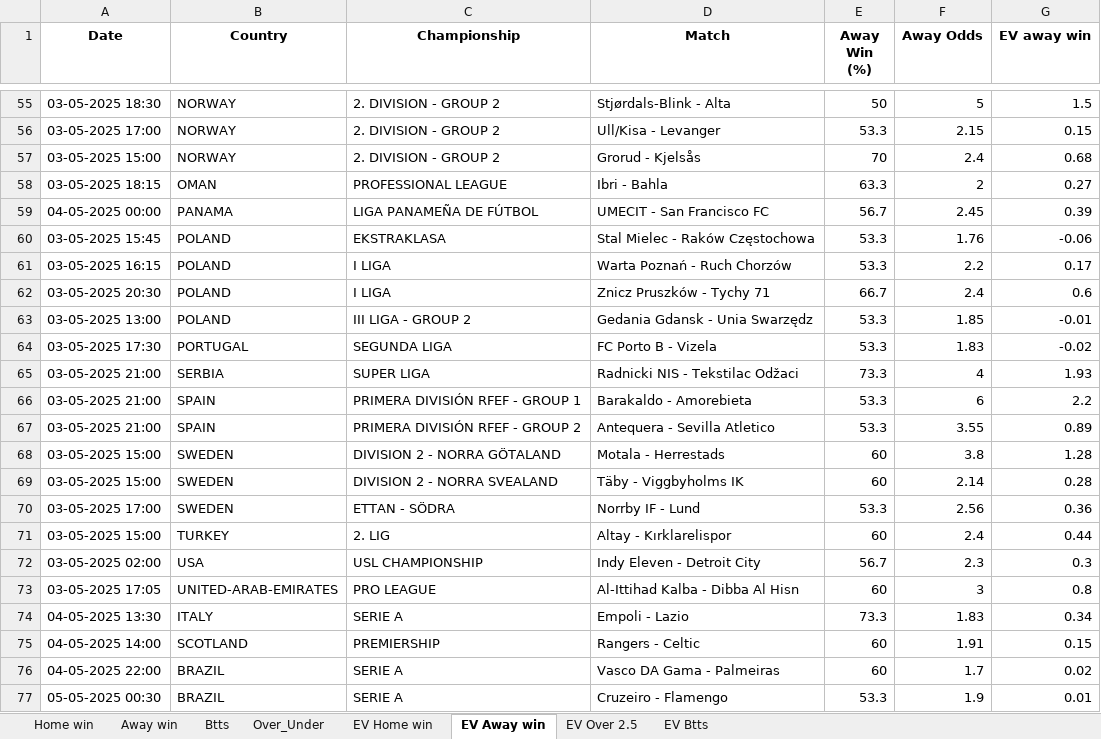
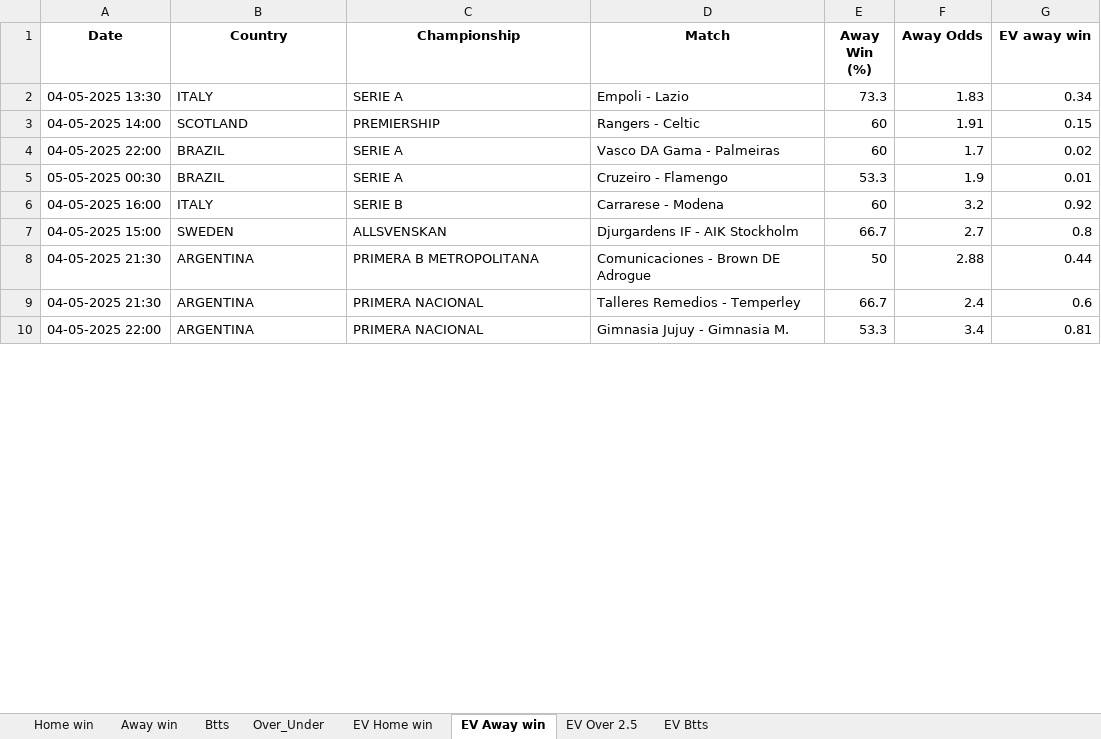
Before and after one commit to dcosta-da/soccer_predictions_scraper, an Excel workbook: scraper/data/betclever_predictions.xlsx, sheet EV Away win, drawn as a sheet; only a part is shown, gaps mark what is left out; the shorter side is filled out with more unchanged rows; values as stored, in another font and other column widths than the file's, no borders; removed rows and columns are numbered as before the commit, all else as after; the diff covers the shown part only; the diff names each change by its address in the sheet, - before the commit and + after, or states it on an @@ line.

```diff
--- a/scraper/data/betclever_predictions.xlsx (sheet EV Away win)
+++ b/scraper/data/betclever_predictions.xlsx (sheet EV Away win)
-row 55: 03-05-2025 18:30 | NORWAY | 2. DIVISION - GROUP 2 | Stjørdals-Blink - Alta | 50 | 5 | 1.5
-row 56: 03-05-2025 17:00 | NORWAY | 2. DIVISION - GROUP 2 | Ull/Kisa - Levanger | 53.3 | 2.15 | 0.15
-row 57: 03-05-2025 15:00 | NORWAY | 2. DIVISION - GROUP 2 | Grorud - Kjelsås | 70 | 2.4 | 0.68
-row 58: 03-05-2025 18:15 | OMAN | PROFESSIONAL LEAGUE | Ibri - Bahla | 63.3 | 2 | 0.27
-row 59: 04-05-2025 00:00 | PANAMA | LIGA PANAMEÑA DE FÚTBOL | UMECIT - San Francisco FC | 56.7 | 2.45 | 0.39
-row 60: 03-05-2025 15:45 | POLAND | EKSTRAKLASA | Stal Mielec - Raków Częstochowa | 53.3 | 1.76 | -0.06
-row 61: 03-05-2025 16:15 | POLAND | I LIGA | Warta Poznań - Ruch Chorzów | 53.3 | 2.2 | 0.17
-row 62: 03-05-2025 20:30 | POLAND | I LIGA | Znicz Pruszków - Tychy 71 | 66.7 | 2.4 | 0.6
-row 63: 03-05-2025 13:00 | POLAND | III LIGA - GROUP 2 | Gedania Gdansk - Unia Swarzędz | 53.3 | 1.85 | -0.01
-row 64: 03-05-2025 17:30 | PORTUGAL | SEGUNDA LIGA | FC Porto B - Vizela | 53.3 | 1.83 | -0.02
-row 65: 03-05-2025 21:00 | SERBIA | SUPER LIGA | Radnicki NIS - Tekstilac Odžaci | 73.3 | 4 | 1.93
-row 66: 03-05-2025 21:00 | SPAIN | PRIMERA DIVISIÓN RFEF - GROUP 1 | Barakaldo - Amorebieta | 53.3 | 6 | 2.2
-row 67: 03-05-2025 21:00 | SPAIN | PRIMERA DIVISIÓN RFEF - GROUP 2 | Antequera - Sevilla Atletico | 53.3 | 3.55 | 0.89
-row 68: 03-05-2025 15:00 | SWEDEN | DIVISION 2 - NORRA GÖTALAND | Motala - Herrestads | 60 | 3.8 | 1.28
-row 69: 03-05-2025 15:00 | SWEDEN | DIVISION 2 - NORRA SVEALAND | Täby - Viggbyholms IK | 60 | 2.14 | 0.28
-row 70: 03-05-2025 17:00 | SWEDEN | ETTAN - SÖDRA | Norrby IF - Lund | 53.3 | 2.56 | 0.36
-row 71: 03-05-2025 15:00 | TURKEY | 2. LIG | Altay - Kırklarelispor | 60 | 2.4 | 0.44
-row 72: 03-05-2025 02:00 | USA | USL CHAMPIONSHIP | Indy Eleven - Detroit City | 56.7 | 2.3 | 0.3
-row 73: 03-05-2025 17:05 | UNITED-ARAB-EMIRATES | PRO LEAGUE | Al-Ittihad Kalba - Dibba Al Hisn | 60 | 3 | 0.8
```
Also changed, not shown: 16 added rows and 53 removed rows elsewhere in this sheet, sheet EV Home win, sheet EV Btts, sheet EV Over 2.5, sheet Btts, sheet Over_Under, sheet Home win, 1 more sheet.
